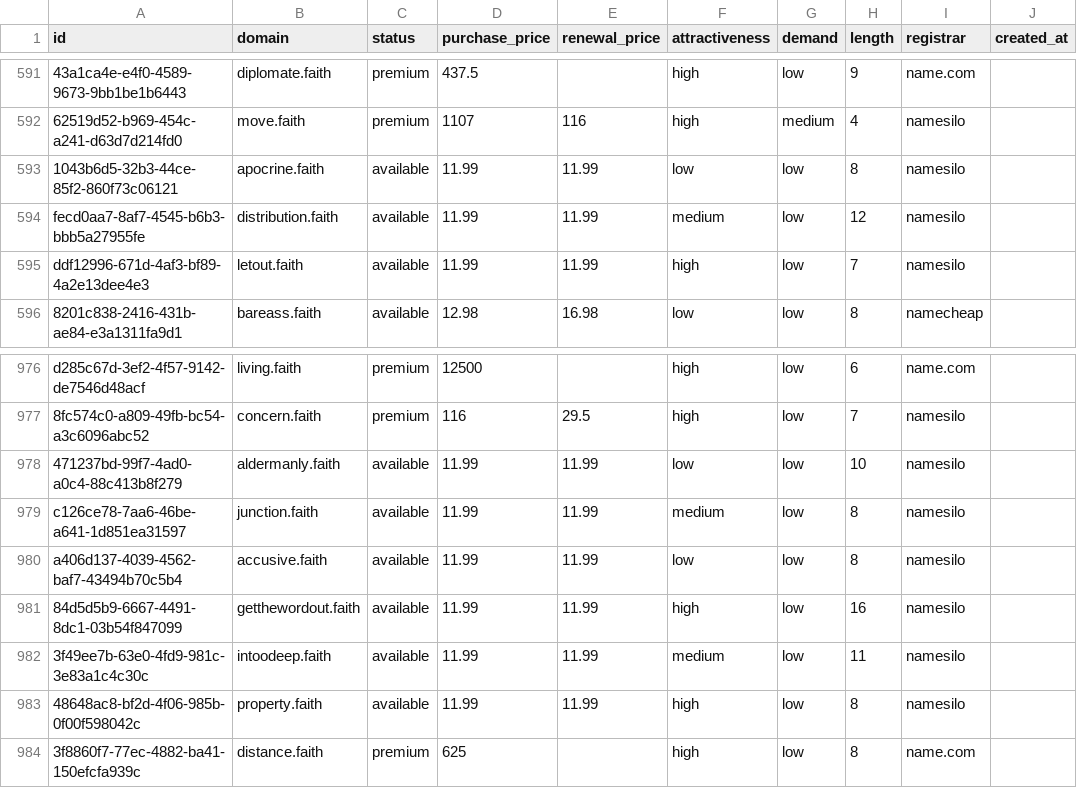
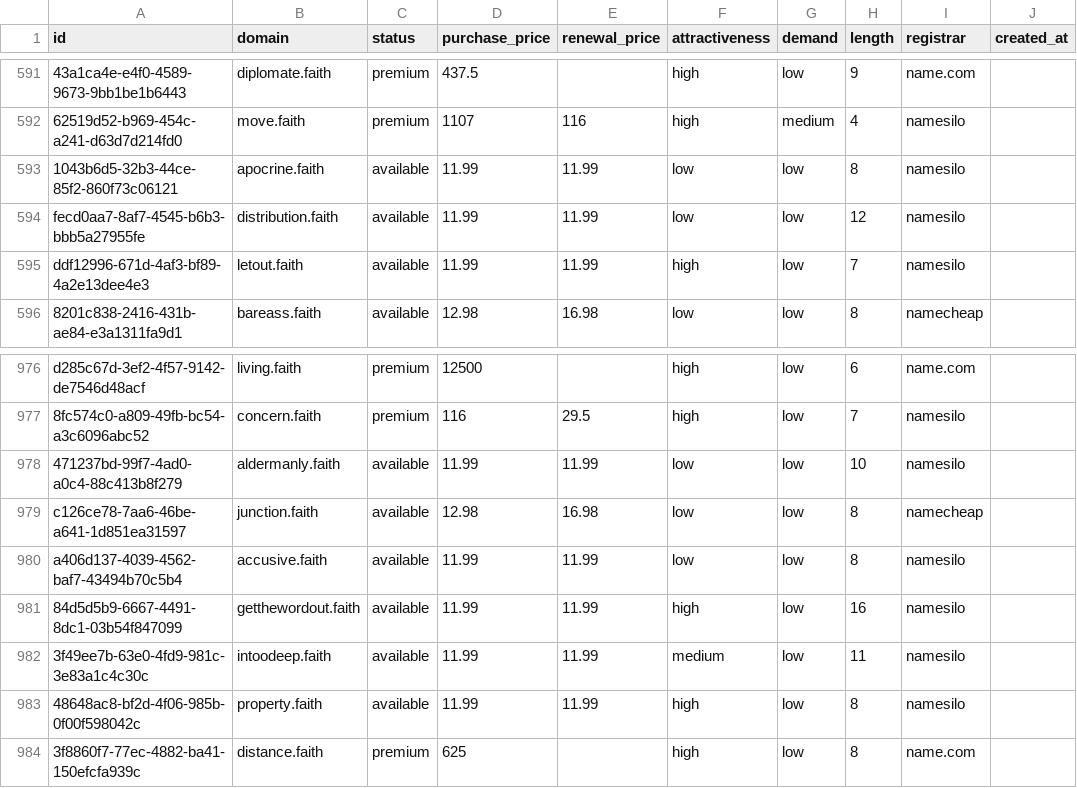
Before and after one commit to UniqueDomains/faith-oneword-domains, a CSV file: faith.csv, drawn as a sheet; only a part is shown, gaps mark what is left out; the diff names each change by its address in the sheet, - before the commit and + after, or states it on an @@ line.

Commit message:
Domains update

```diff
--- a/faith.csv
+++ b/faith.csv
-F594 (attractiveness): medium
+F594 (attractiveness): low
-D979 (purchase_price): 11.99
+D979 (purchase_price): 12.98
-E979 (renewal_price): 11.99
+E979 (renewal_price): 16.98
-F979 (attractiveness): medium
+F979 (attractiveness): low
-I979 (registrar): namesilo
+I979 (registrar): namecheap
```
Also changed, not shown: 4 other files.
